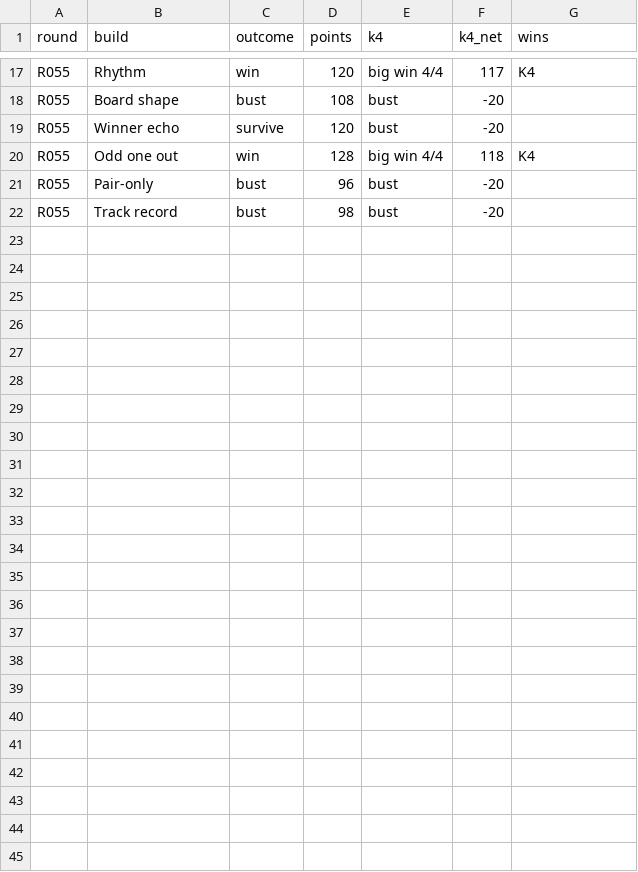
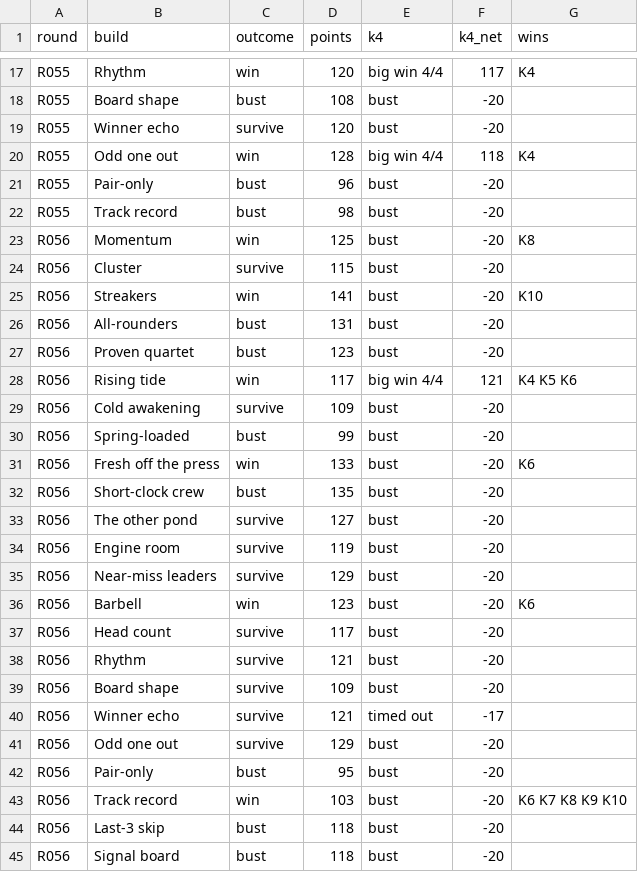
Before and after one commit to daryl01777-stack/keno-data, a CSV file: ledger/aibuilds.csv, drawn as a sheet; only a part is shown, gaps mark what is left out; the diff names each change by its address in the sheet, - before the commit and + after, or states it on an @@ line.

```diff
--- a/ledger/aibuilds.csv
+++ b/ledger/aibuilds.csv
+row 23: R056 | Momentum | win | 125 | bust | -20 | K8
+row 24: R056 | Cluster | survive | 115 | bust | -20
+row 25: R056 | Streakers | win | 141 | bust | -20 | K10
+row 26: R056 | All-rounders | bust | 131 | bust | -20
+row 27: R056 | Proven quartet | bust | 123 | bust | -20
+row 28: R056 | Rising tide | win | 117 | big win 4/4 | 121 | K4 K5 K6
+row 29: R056 | Cold awakening | survive | 109 | bust | -20
+row 30: R056 | Spring-loaded | bust | 99 | bust | -20
+row 31: R056 | Fresh off the press | win | 133 | bust | -20 | K6
+row 32: R056 | Short-clock crew | bust | 135 | bust | -20
+row 33: R056 | The other pond | survive | 127 | bust | -20
+row 34: R056 | Engine room | survive | 119 | bust | -20
+row 35: R056 | Near-miss leaders | survive | 129 | bust | -20
+row 36: R056 | Barbell | win | 123 | bust | -20 | K6
+row 37: R056 | Head count | survive | 117 | bust | -20
+row 38: R056 | Rhythm | survive | 121 | bust | -20
+row 39: R056 | Board shape | survive | 109 | bust | -20
+row 40: R056 | Winner echo | survive | 121 | timed out | -17
+row 41: R056 | Odd one out | survive | 129 | bust | -20
+row 42: R056 | Pair-only | bust | 95 | bust | -20
+row 43: R056 | Track record | win | 103 | bust | -20 | K6 K7 K8 K9 K10
+row 44: R056 | Last-3 skip | bust | 118 | bust | -20
+row 45: R056 | Signal board | bust | 118 | bust | -20
```
Also changed, not shown: ledger/aipick.csv, ledger/leaderboard.csv, 6 other files.
